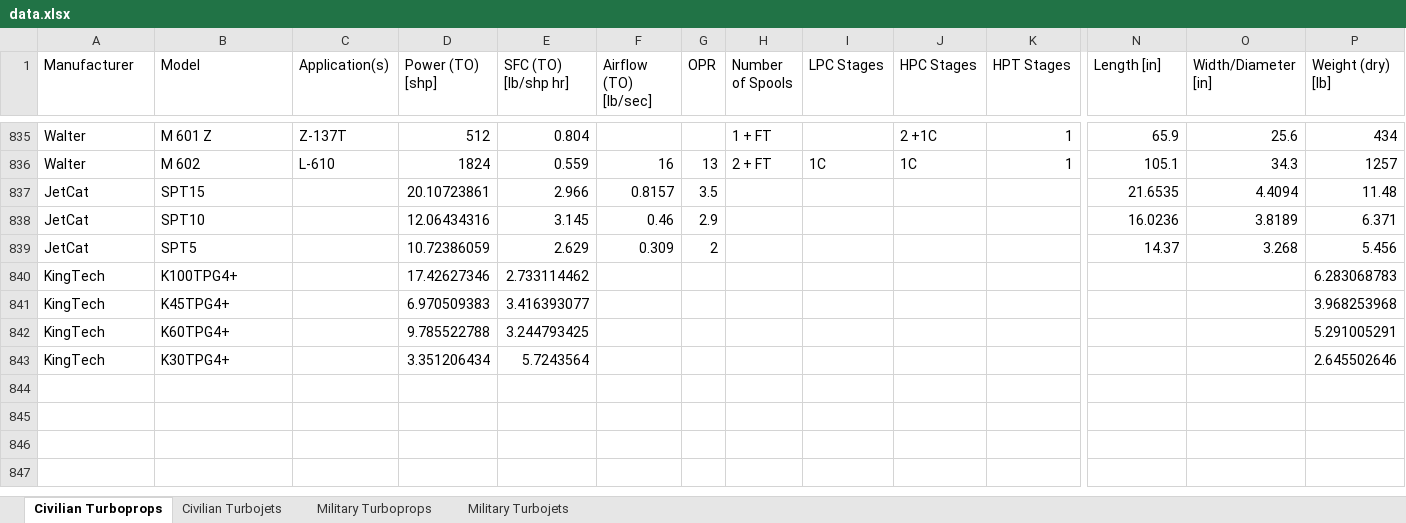
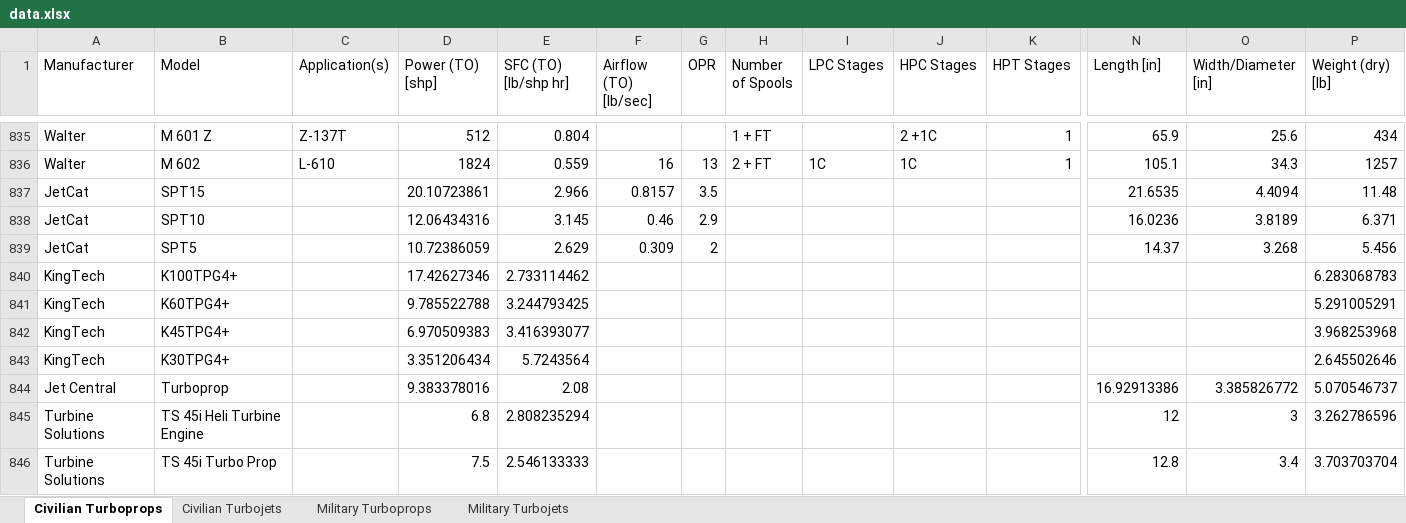
Before and after one commit to peterdsharpe/AeroSandbox, an Excel workbook: aerosandbox/library/datasets/turbine_engines/data.xlsx, sheet Civilian Turboprops, drawn as a sheet; only a part is shown, gaps mark what is left out; values as stored, in another font and other column widths than the file's, no borders; table styles not drawn; rows hold the shown columns only; the diff names each change by its address in the sheet, - before the commit and + after, or states it on an @@ line.

```diff
--- a/aerosandbox/library/datasets/turbine_engines/data.xlsx (sheet Civilian Turboprops)
+++ b/aerosandbox/library/datasets/turbine_engines/data.xlsx (sheet Civilian Turboprops)
@@ row 842 moved to row 841: KingTech @@
+row 844: Jet Central | Turboprop |  | 9.383378016 | 2.08 |  |  |  |  |  |  | 16.92913386 | 3.385826772 | 5.070546737
+row 845: Turbine Solutions | TS 45i Heli Turbine Engine |  | 6.8 | 2.808235294 |  |  |  |  |  |  | 12 | 3 | 3.262786596
+row 846: Turbine Solutions | TS 45i Turbo Prop |  | 7.5 | 2.546133333 |  |  |  |  |  |  | 12.8 | 3.4 | 3.703703704
```
Also changed, not shown: sheet Military Turbojets, sheet Civilian Turbojets, hidden cells, 4 other files.
